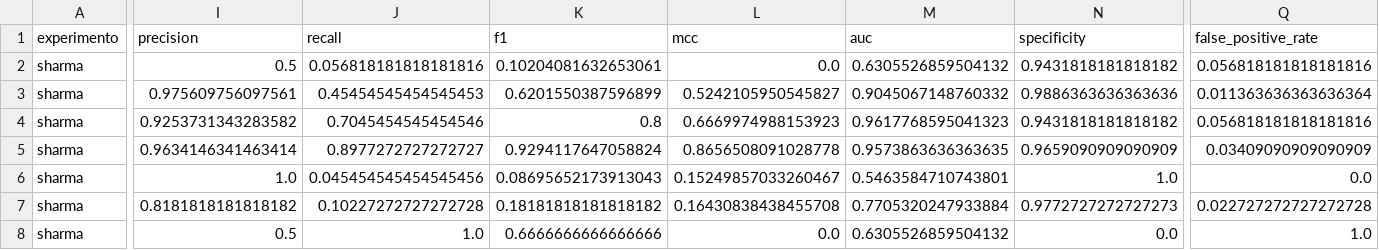
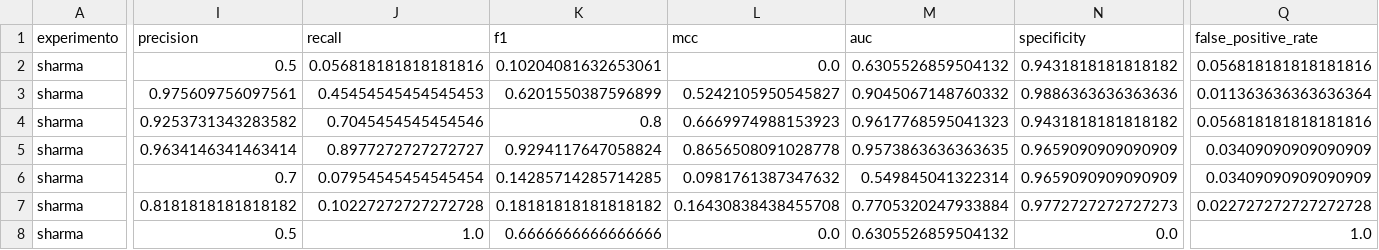
Before and after one commit to TheMagicIAn-creator/mestrado-utfpr, a CSV file: resultados/experimentos/sharma/metricas.csv, drawn as a sheet; only a part is shown, gaps mark what is left out; the diff covers the shown part only; the diff names each change by its address in the sheet, - before the commit and + after, or states it on an @@ line.

```diff
--- a/resultados/experimentos/sharma/metricas.csv
+++ b/resultados/experimentos/sharma/metricas.csv
-I6 (precision): 1.0
+I6 (precision): 0.7
-J6 (recall): 0.045454545454545456
+J6 (recall): 0.07954545454545454
-K6 (f1): 0.08695652173913043
+K6 (f1): 0.14285714285714285
-L6 (mcc): 0.15249857033260467
+L6 (mcc): 0.0981761387347632
-M6 (auc): 0.5463584710743801
+M6 (auc): 0.549845041322314
-N6 (specificity): 1.0
+N6 (specificity): 0.9659090909090909
-Q6 (false_positive_rate): 0.0
+Q6 (false_positive_rate): 0.03409090909090909
```
Also changed, not shown: 3 edited cells elsewhere in this file, 21 other files.
